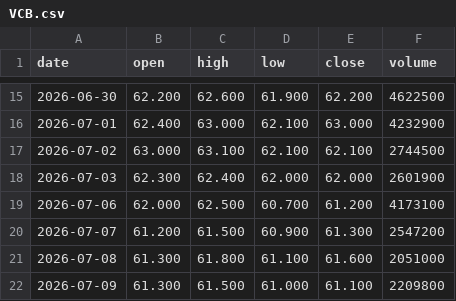
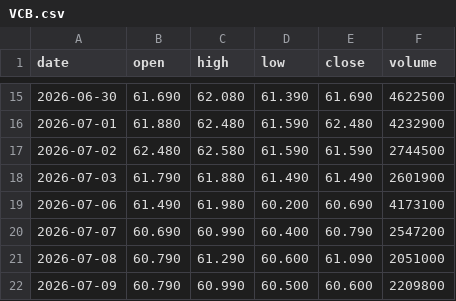
Before and after one commit to luibobo932/Finance-duy, a CSV file: data/eod/VCB.csv, drawn as a sheet; only a part is shown, gaps mark what is left out; the diff covers the shown part only.

```diff
--- a/data/eod/VCB.csv
+++ b/data/eod/VCB.csv
@@ -15,8 +15,8 @@ date,open,high,low,close,volume
-2026-06-30,62.200,62.600,61.900,62.200,4622500
-2026-07-01,62.400,63.000,62.100,63.000,4232900
-2026-07-02,63.000,63.100,62.100,62.100,2744500
-2026-07-03,62.300,62.400,62.000,62.000,2601900
-2026-07-06,62.000,62.500,60.700,61.200,4173100
-2026-07-07,61.200,61.500,60.900,61.300,2547200
-2026-07-08,61.300,61.800,61.100,61.600,2051000
-2026-07-09,61.300,61.500,61.000,61.100,2209800
+2026-06-30,61.690,62.080,61.390,61.690,4622500
+2026-07-01,61.880,62.480,61.590,62.480,4232900
+2026-07-02,62.480,62.580,61.590,61.590,2744500
+2026-07-03,61.790,61.880,61.490,61.490,2601900
+2026-07-06,61.490,61.980,60.200,60.690,4173100
+2026-07-07,60.690,60.990,60.400,60.790,2547200
+2026-07-08,60.790,61.290,60.600,61.090,2051000
+2026-07-09,60.790,60.990,60.500,60.600,2209800
```
Also changed, not shown: 4 added rows and 65 edited cells elsewhere in this file, data/eod/CTD.csv, 6 other files.
